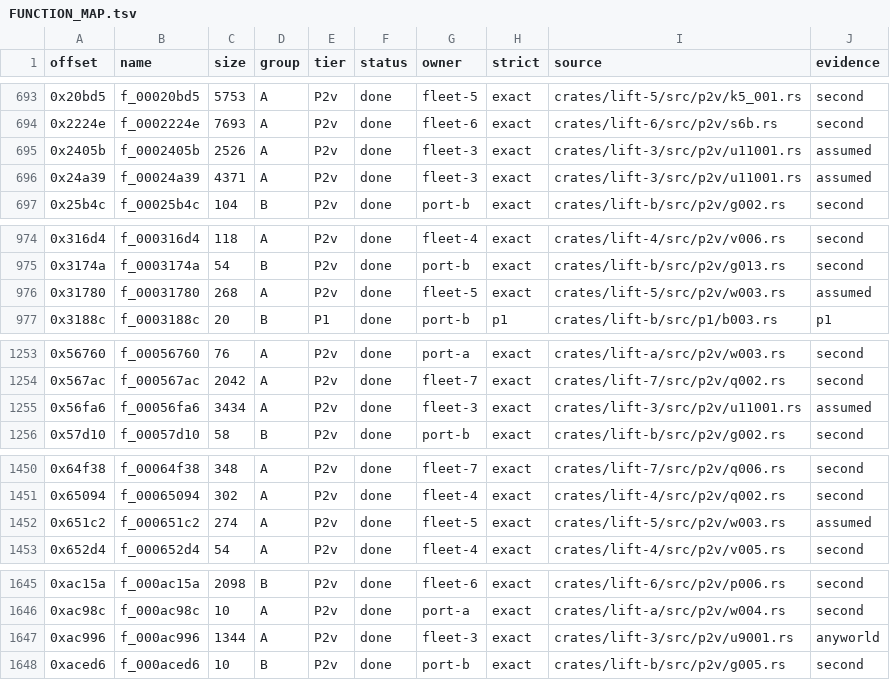
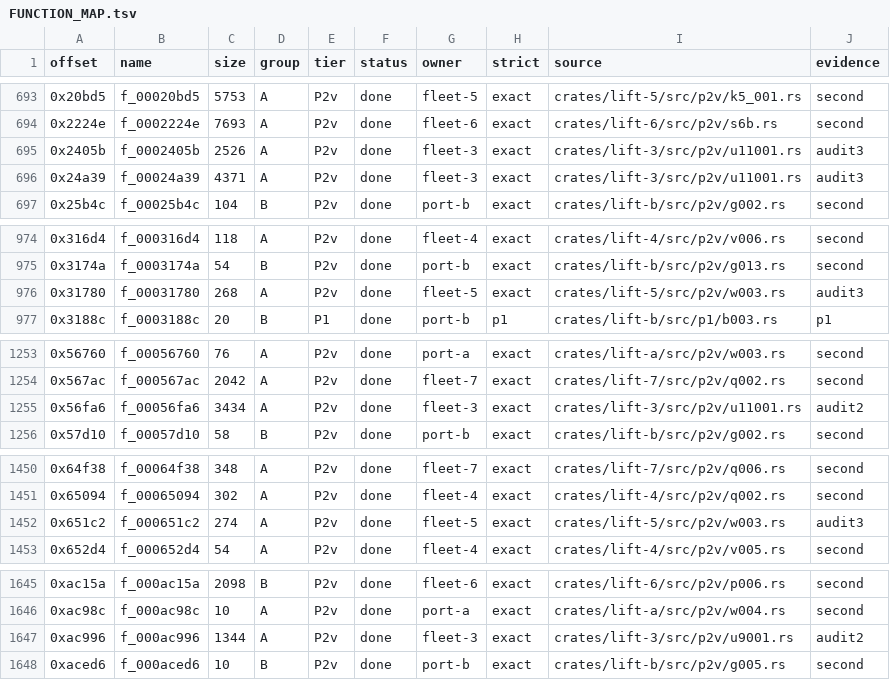
Before and after one commit to baairon/sapphire, a TSV file: docs/data/FUNCTION_MAP.tsv, drawn as a sheet; only a part is shown, gaps mark what is left out; the diff covers the shown part only.

```diff
--- a/docs/data/FUNCTION_MAP.tsv
+++ b/docs/data/FUNCTION_MAP.tsv
@@ -694,4 +694,4 @@ offset	name	size	group	tier	status	owner	strict	source	evidence
 0x2224e	f_0002224e	7693	A	P2v	done	fleet-6	exact	crates/lift-6/src/p2v/s6b.rs	second
-0x2405b	f_0002405b	2526	A	P2v	done	fleet-3	exact	crates/lift-3/src/p2v/u11001.rs	assumed
-0x24a39	f_00024a39	4371	A	P2v	done	fleet-3	exact	crates/lift-3/src/p2v/u11001.rs	assumed
+0x2405b	f_0002405b	2526	A	P2v	done	fleet-3	exact	crates/lift-3/src/p2v/u11001.rs	audit3
+0x24a39	f_00024a39	4371	A	P2v	done	fleet-3	exact	crates/lift-3/src/p2v/u11001.rs	audit3
 0x25b4c	f_00025b4c	104	B	P2v	done	port-b	exact	crates/lift-b/src/p2v/g002.rs	second
@@ -975,3 +975,3 @@ offset	name	size	group	tier	status	owner	strict	source	evidence
 0x3174a	f_0003174a	54	B	P2v	done	port-b	exact	crates/lift-b/src/p2v/g013.rs	second
-0x31780	f_00031780	268	A	P2v	done	fleet-5	exact	crates/lift-5/src/p2v/w003.rs	assumed
+0x31780	f_00031780	268	A	P2v	done	fleet-5	exact	crates/lift-5/src/p2v/w003.rs	audit3
 0x3188c	f_0003188c	20	B	P1	done	port-b	p1	crates/lift-b/src/p1/b003.rs	p1
@@ -1254,3 +1254,3 @@ offset	name	size	group	tier	status	owner	strict	source	evidence
 0x567ac	f_000567ac	2042	A	P2v	done	fleet-7	exact	crates/lift-7/src/p2v/q002.rs	second
-0x56fa6	f_00056fa6	3434	A	P2v	done	fleet-3	exact	crates/lift-3/src/p2v/u11001.rs	assumed
+0x56fa6	f_00056fa6	3434	A	P2v	done	fleet-3	exact	crates/lift-3/src/p2v/u11001.rs	audit2
 0x57d10	f_00057d10	58	B	P2v	done	port-b	exact	crates/lift-b/src/p2v/g002.rs	second
@@ -1451,3 +1451,3 @@ offset	name	size	group	tier	status	owner	strict	source	evidence
 0x65094	f_00065094	302	A	P2v	done	fleet-4	exact	crates/lift-4/src/p2v/q002.rs	second
-0x651c2	f_000651c2	274	A	P2v	done	fleet-5	exact	crates/lift-5/src/p2v/w003.rs	assumed
+0x651c2	f_000651c2	274	A	P2v	done	fleet-5	exact	crates/lift-5/src/p2v/w003.rs	audit3
 0x652d4	f_000652d4	54	A	P2v	done	fleet-4	exact	crates/lift-4/src/p2v/v005.rs	second
@@ -1646,3 +1646,3 @@ offset	name	size	group	tier	status	owner	strict	source	evidence
 0xac98c	f_000ac98c	10	A	P2v	done	port-a	exact	crates/lift-a/src/p2v/w004.rs	second
-0xac996	f_000ac996	1344	A	P2v	done	fleet-3	exact	crates/lift-3/src/p2v/u9001.rs	anyworld
+0xac996	f_000ac996	1344	A	P2v	done	fleet-3	exact	crates/lift-3/src/p2v/u9001.rs	audit2
 0xaced6	f_000aced6	10	B	P2v	done	port-b	exact	crates/lift-b/src/p2v/g005.rs	second
```
Also changed, not shown: 2 edited cells elsewhere in this file, docs/data/MANIFEST.tsv, docs/data/audit_close.tsv, 28 other files.
